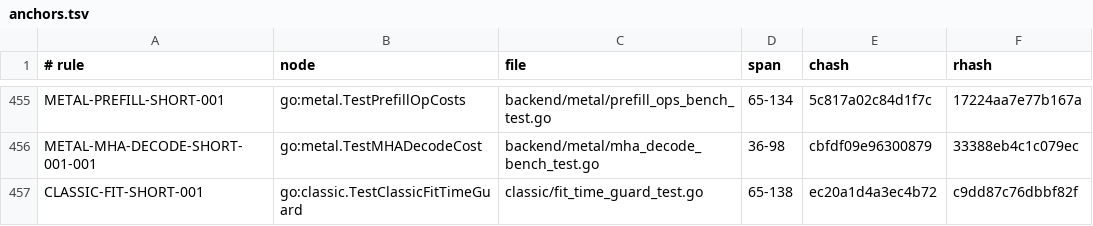
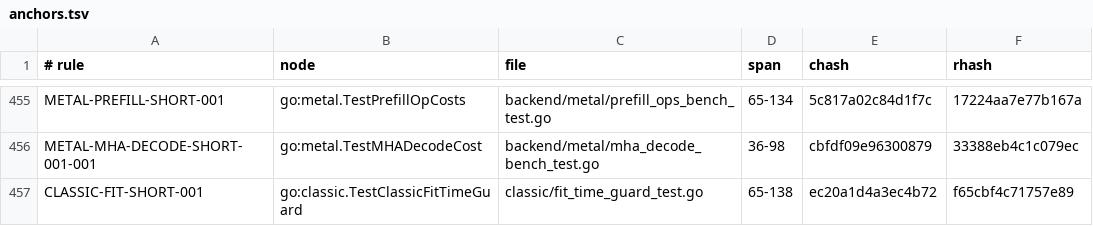
Before and after one commit to jxsl13/goai, a TSV file: .spectackle/anchors.tsv, drawn as a sheet; only a part is shown, gaps mark what is left out.

Commit message:
docs(spec): synchronize classic fit guard anchor

```diff
--- a/.spectackle/anchors.tsv
+++ b/.spectackle/anchors.tsv
@@ -456,2 +456,2 @@ METAL-PREFILL-SHORT-001	go:metal.TestPrefillOpCosts	backend/metal/prefill_ops_be
 METAL-MHA-DECODE-SHORT-001-001	go:metal.TestMHADecodeCost	backend/metal/mha_decode_bench_test.go	36-98	cbfdf09e96300879	33388eb4c1c079ec
-CLASSIC-FIT-SHORT-001	go:classic.TestClassicFitTimeGuard	classic/fit_time_guard_test.go	65-138	ec20a1d4a3ec4b72	c9dd87c76dbbf82f
+CLASSIC-FIT-SHORT-001	go:classic.TestClassicFitTimeGuard	classic/fit_time_guard_test.go	65-138	ec20a1d4a3ec4b72	f65cbf4c71757e89
```
